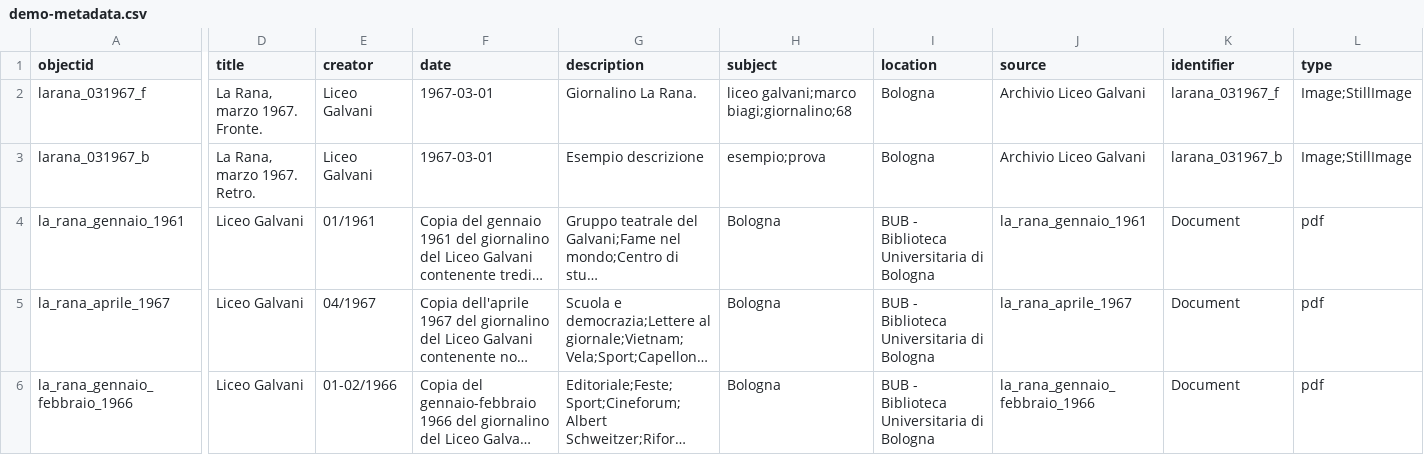
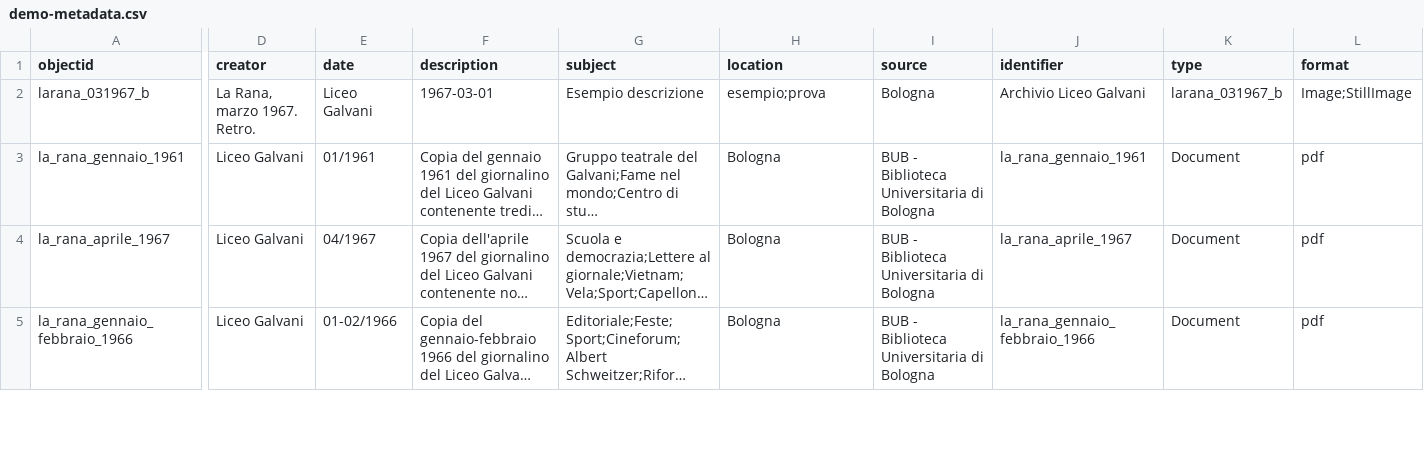
Before and after one commit to dersuchendee/trovalarana-liceogalvani, a CSV file: _data/demo-metadata.csv, drawn as a sheet; only a part is shown, gaps mark what is left out; long unchanged cells end in …; rows hold the shown columns only; the diff covers the shown part only; the diff names each change by its address in the sheet, - before the commit and + after, or states it on an @@ line.

Commit message:
Update demo-metadata.csv

```diff
--- a/_data/demo-metadata.csv
+++ b/_data/demo-metadata.csv
-D1: title
+D1: creator
-E1: creator
+E1: date
-F1: date
+F1: description
-G1: description
+G1: subject
-H1: subject
+H1: location
-I1: location
+I1: source
-J1: source
+J1: identifier
-K1: identifier
+K1: type
-L1: type
+L1: format
-row 2: larana_031967_f | La Rana, marzo 1967. Fronte. | Liceo Galvani | 1967-03-01 | Giornalino La Rana. | liceo galvani;marco biagi;giornalino;68 | Bologna | Archivio Liceo Galvani | larana_031967_f | Image;StillImage
```
Also changed, not shown: 7 edited cells elsewhere in this file.
